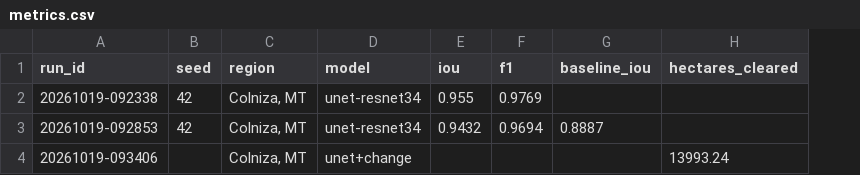
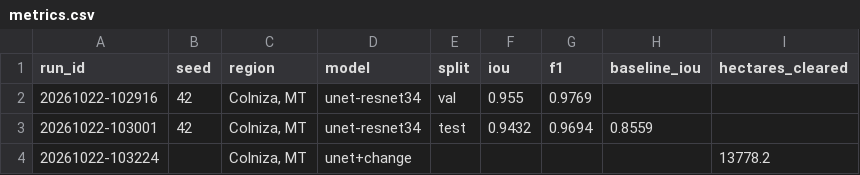
Before and after one commit to JagdishDas07/deforestation-detection, a CSV file: results/metrics.csv, drawn as a sheet; addresses are those after the commit; the diff names each change by its address in the sheet, - before the commit and + after, or states it on an @@ line.

Commit message:
Use true pixel ground area and fair same-tile NDVI baseline
- Add src/geo.py to derive hectares per pixel from raster resolution + latitude
- Default pixel area to computed value in pipeline and map (--pixel-area-ha override)
- Un-normalize tiles via meta.json band stats before NDVI so baseline is scored on same tiles
- Add split column (val/test/change) to metrics, report, and README
- Update results: test IoU 0.9432 vs NDVI 0.8559, 13,778 ha cleared

```diff
--- a/results/metrics.csv
+++ b/results/metrics.csv
+column E (split), rows 2-3: val | test
-A2 (run_id): 20261019-092338
+A2 (run_id): 20261022-102916
-A3 (run_id): 20261019-092853
+A3 (run_id): 20261022-103001
-H3 (baseline_iou): 0.8887
+H3 (baseline_iou): 0.8559
-A4 (run_id): 20261019-093406
+A4 (run_id): 20261022-103224
-I4 (hectares_cleared): 13993.24
+I4 (hectares_cleared): 13778.2
```
Also changed, not shown: 7 other files.
